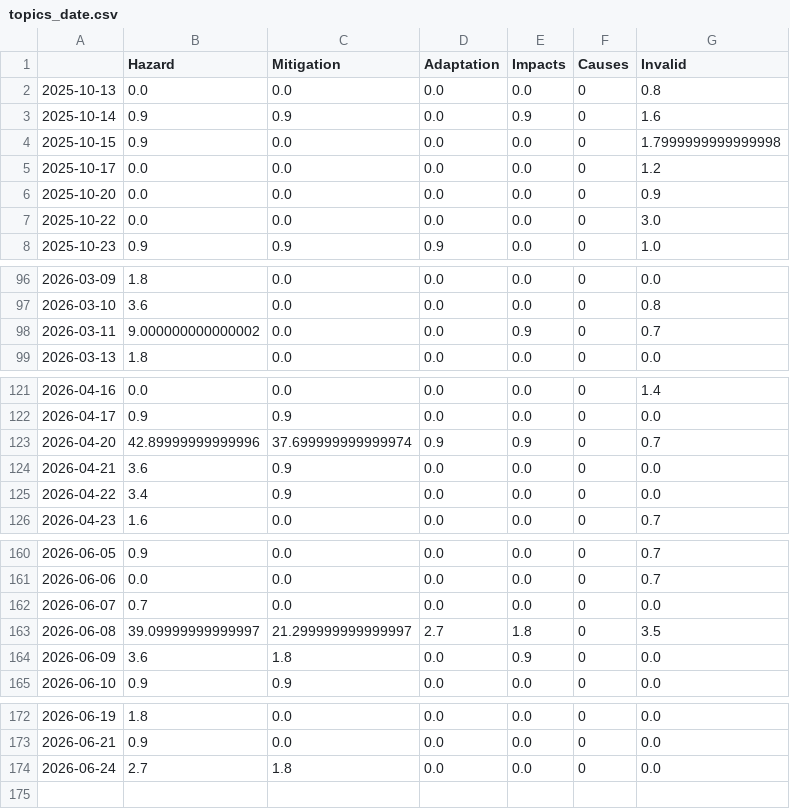
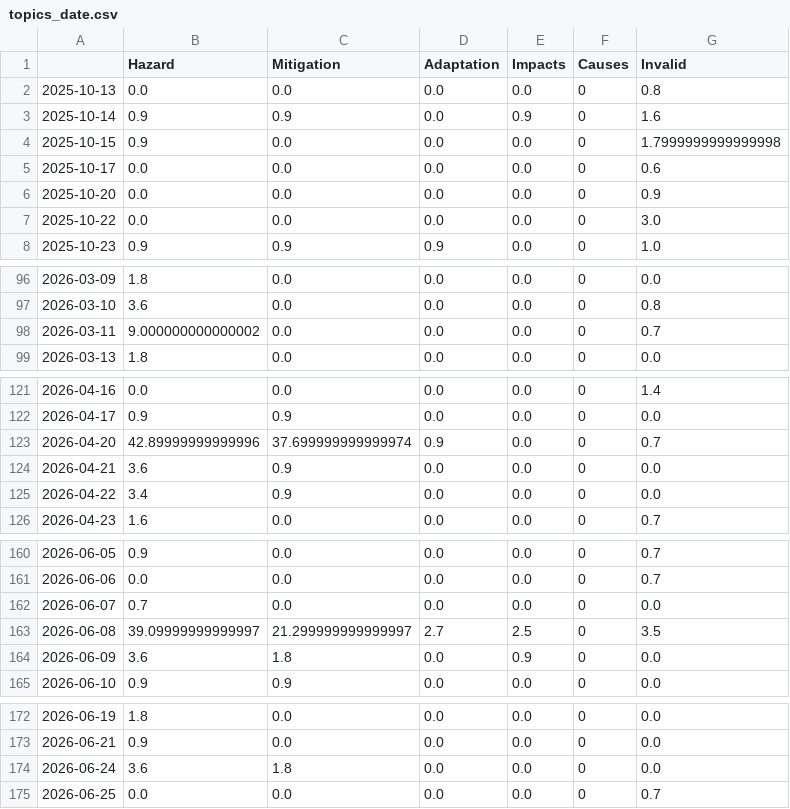
Before and after one commit to tg-news/TsunamiIsComing, a CSV file: csv/topics_date.csv, drawn as a sheet; only a part is shown, gaps mark what is left out.

```diff
--- a/csv/topics_date.csv
+++ b/csv/topics_date.csv
@@ -4,3 +4,3 @@
 2025-10-15,0.9,0.0,0.0,0.0,0,1.7999999999999998
-2025-10-17,0.0,0.0,0.0,0.0,0,1.2
+2025-10-17,0.0,0.0,0.0,0.0,0,0.6
 2025-10-20,0.0,0.0,0.0,0.0,0,0.9
@@ -97,3 +97,3 @@
 2026-03-10,3.6,0.0,0.0,0.0,0,0.8
-2026-03-11,9.000000000000002,0.0,0.0,0.9,0,0.7
+2026-03-11,9.000000000000002,0.0,0.0,0.0,0,0.7
 2026-03-13,1.8,0.0,0.0,0.0,0,0.0
@@ -122,3 +122,3 @@
 2026-04-17,0.9,0.9,0.0,0.0,0,0.0
-2026-04-20,42.89999999999996,37.699999999999974,0.9,0.9,0,0.7
+2026-04-20,42.89999999999996,37.699999999999974,0.9,0.0,0,0.7
 2026-04-21,3.6,0.9,0.0,0.0,0,0.0
@@ -162,3 +162,3 @@
 2026-06-07,0.7,0.0,0.0,0.0,0,0.0
-2026-06-08,39.09999999999997,21.299999999999997,2.7,1.8,0,3.5
+2026-06-08,39.09999999999997,21.299999999999997,2.7,2.5,0,3.5
 2026-06-09,3.6,1.8,0.0,0.9,0,0.0
@@ -173,2 +173,3 @@
 2026-06-21,0.9,0.0,0.0,0.0,0,0.0
-2026-06-24,2.7,1.8,0.0,0.0,0,0.0
+2026-06-24,3.6,1.8,0.0,0.0,0,0.0
+2026-06-25,0.0,0.0,0.0,0.0,0,0.7
```
Also changed, not shown: 4 other files.
